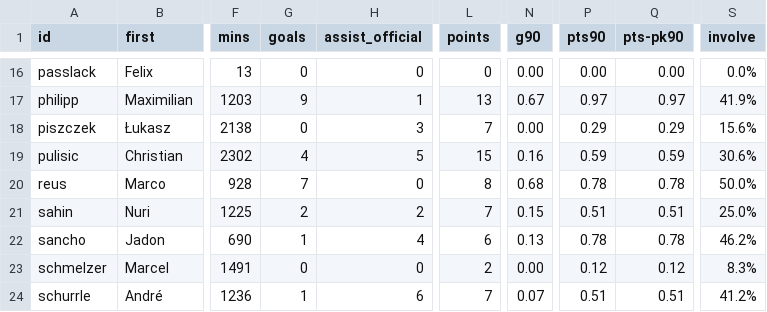
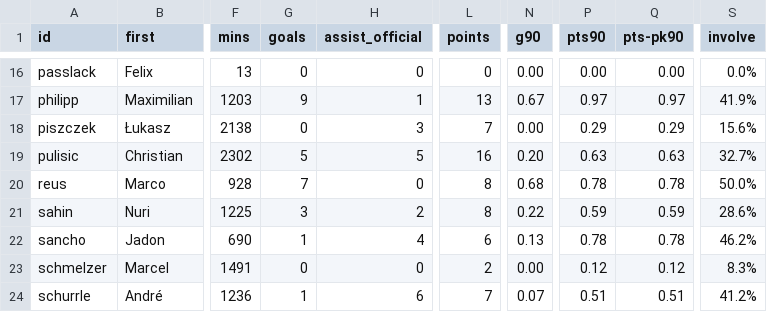
Before and after one commit to adarowski/bvb, a CSV file: _data/stats-2017-2018/bundesliga.csv, drawn as a sheet; only a part is shown, gaps mark what is left out; the diff names each change by its address in the sheet, - before the commit and + after, or states it on an @@ line.

```diff
--- a/_data/stats-2017-2018/bundesliga.csv
+++ b/_data/stats-2017-2018/bundesliga.csv
-G19 (goals): 4
+G19 (goals): 5
-L19 (points): 15
+L19 (points): 16
-N19 (g90): 0.16
+N19 (g90): 0.20
-P19 (pts90): 0.59
+P19 (pts90): 0.63
-Q19 (pts-pk90): 0.59
+Q19 (pts-pk90): 0.63
-S19 (involve): 30.6%
+S19 (involve): 32.7%
-G21 (goals): 2
+G21 (goals): 3
-L21 (points): 7
+L21 (points): 8
-N21 (g90): 0.15
+N21 (g90): 0.22
-P21 (pts90): 0.51
+P21 (pts90): 0.59
-Q21 (pts-pk90): 0.51
+Q21 (pts-pk90): 0.59
-S21 (involve): 25.0%
+S21 (involve): 28.6%
```
Also changed, not shown: _data/stats-2017-2018/all.csv, 2 other files.
